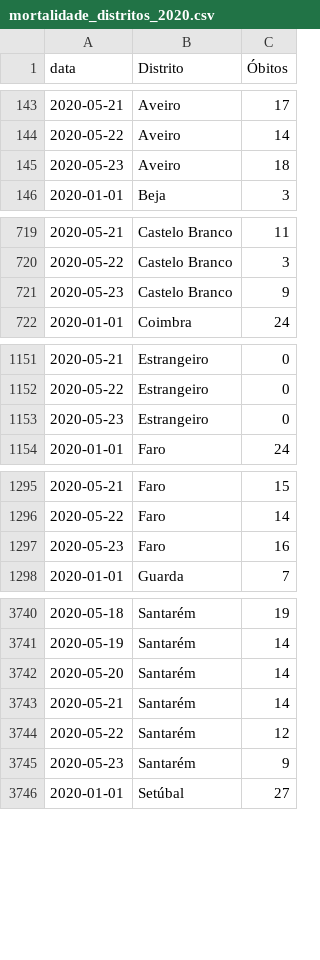
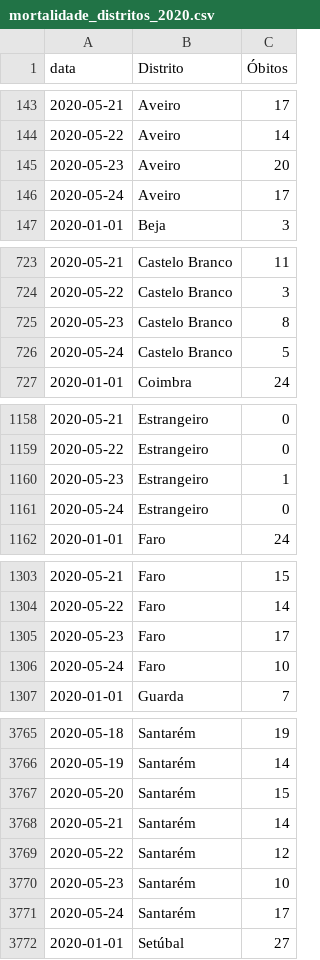
Before and after one commit to covid19pt/covid-19-pt-data, a CSV file: mortalidade_distritos_2020.csv, drawn as a sheet; only a part is shown, gaps mark what is left out; the diff covers the shown part only.

```diff
--- a/mortalidade_distritos_2020.csv
+++ b/mortalidade_distritos_2020.csv
@@ -144,3 +144,4 @@ data,Distrito,Óbitos
 2020-05-22,Aveiro,14
-2020-05-23,Aveiro,18
+2020-05-23,Aveiro,20
+2020-05-24,Aveiro,17
 2020-01-01,Beja,3
@@ -720,3 +724,4 @@ data,Distrito,Óbitos
 2020-05-22,Castelo Branco,3
-2020-05-23,Castelo Branco,9
+2020-05-23,Castelo Branco,8
+2020-05-24,Castelo Branco,5
 2020-01-01,Coimbra,24
@@ -1152,3 +1159,4 @@ data,Distrito,Óbitos
 2020-05-22,Estrangeiro,0
-2020-05-23,Estrangeiro,0
+2020-05-23,Estrangeiro,1
+2020-05-24,Estrangeiro,0
 2020-01-01,Faro,24
@@ -1296,3 +1304,4 @@ data,Distrito,Óbitos
 2020-05-22,Faro,14
-2020-05-23,Faro,16
+2020-05-23,Faro,17
+2020-05-24,Faro,10
 2020-01-01,Guarda,7
@@ -3741,6 +3766,7 @@ data,Distrito,Óbitos
 2020-05-19,Santarém,14
-2020-05-20,Santarém,14
+2020-05-20,Santarém,15
 2020-05-21,Santarém,14
 2020-05-22,Santarém,12
-2020-05-23,Santarém,9
+2020-05-23,Santarém,10
+2020-05-24,Santarém,17
 2020-01-01,Setúbal,27
```
Also changed, not shown: 26 added rows and 6 edited cells elsewhere in this file, mortalidade.csv.
